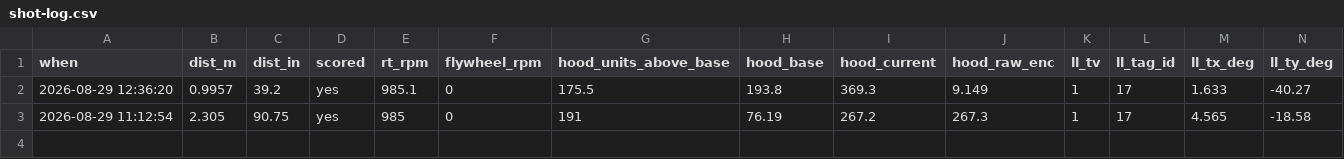
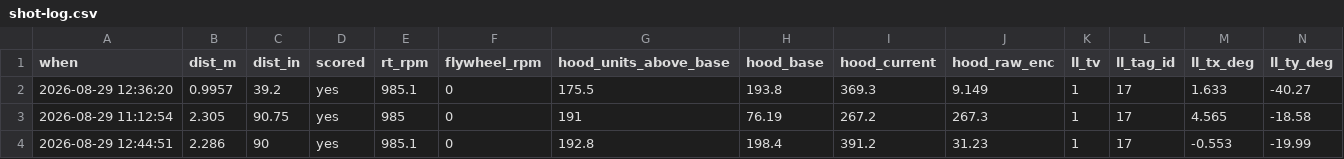
Before and after one commit to rayeedhoque-sudo/Helios-2026-Workspace, a CSV file: Helios-2026/docs/shot-log.csv, drawn as a sheet; only a part is shown; rows hold the shown columns only; the diff names each change by its address in the sheet, - before the commit and + after, or states it on an @@ line.

Commit message:
Log a second scoring shot at 90 in
90 in / 985 RPM / 192.8 hood units, scored. Hood and RPM read live off the
robot, Limelight captured with it: hub distance 3.065 m, sd 20 mm over 40
samples.

This is a repeat of the earlier 90.75 in shot (191.0 units, hub 3.140 m), and
the pair is the most useful thing in the log so far: 75 mm apart in distance
and 1.8 hood units apart, and BOTH scored. The scoring window is wider than the
hood resolution at this range.

Camera noise grows with distance as expected -- sd 0.9 mm at 39 in (ta 0.90)
against 8-20 mm at 90 in (ta 0.23). Still small next to the ~40-75 mm parking
repeatability.

Developed by Team 9704 with Claude Code.

```diff
--- a/Helios-2026/docs/shot-log.csv
+++ b/Helios-2026/docs/shot-log.csv
+row 4: 2026-08-29 12:44:51 | 2.286 | 90 | yes | 985.1 | 0 | 192.8 | 198.4 | 391.2 | 31.23 | 1 | 17 | -0.553 | -19.99
```
